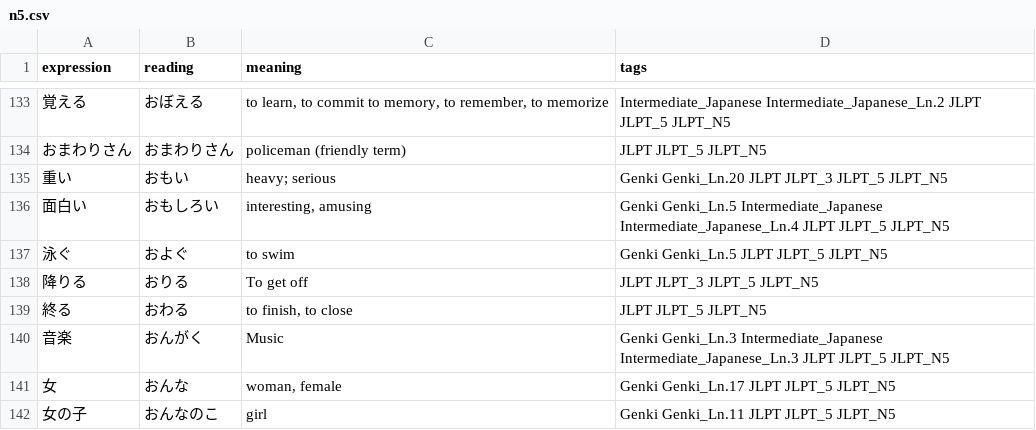
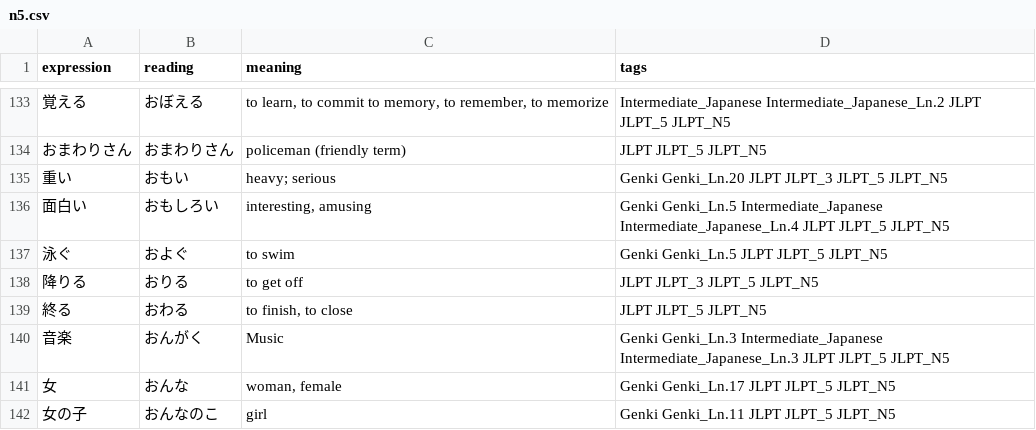
Before and after one commit to jamsinclair/open-anki-jlpt-decks, a CSV file: src/n5.csv, drawn as a sheet; only a part is shown, gaps mark what is left out.

Commit message:
Consistently capitalize verb

```diff
--- a/src/n5.csv
+++ b/src/n5.csv
@@ -137,3 +137,3 @@ expression,reading,meaning,tags
 泳ぐ,およぐ,to swim,Genki Genki_Ln.5 JLPT JLPT_5 JLPT_N5
-降りる,おりる,To get off,JLPT JLPT_3 JLPT_5 JLPT_N5
+降りる,おりる,to get off,JLPT JLPT_3 JLPT_5 JLPT_N5
 終る,おわる,"to finish, to close",JLPT JLPT_5 JLPT_N5
```
